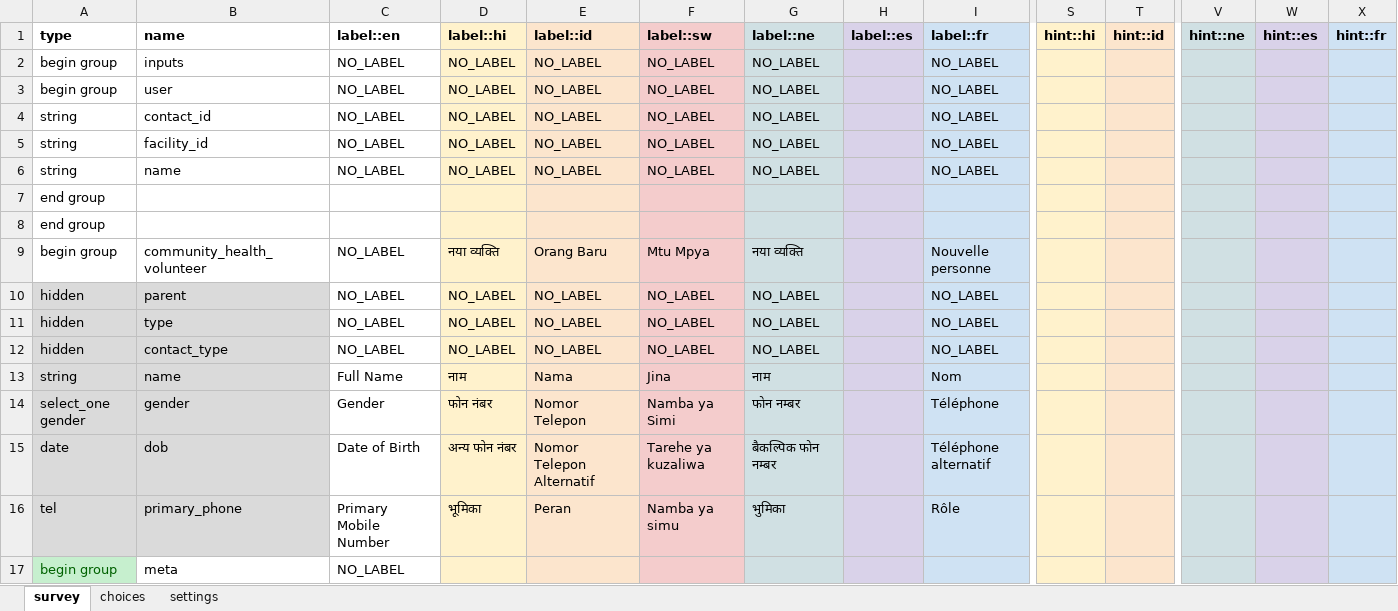
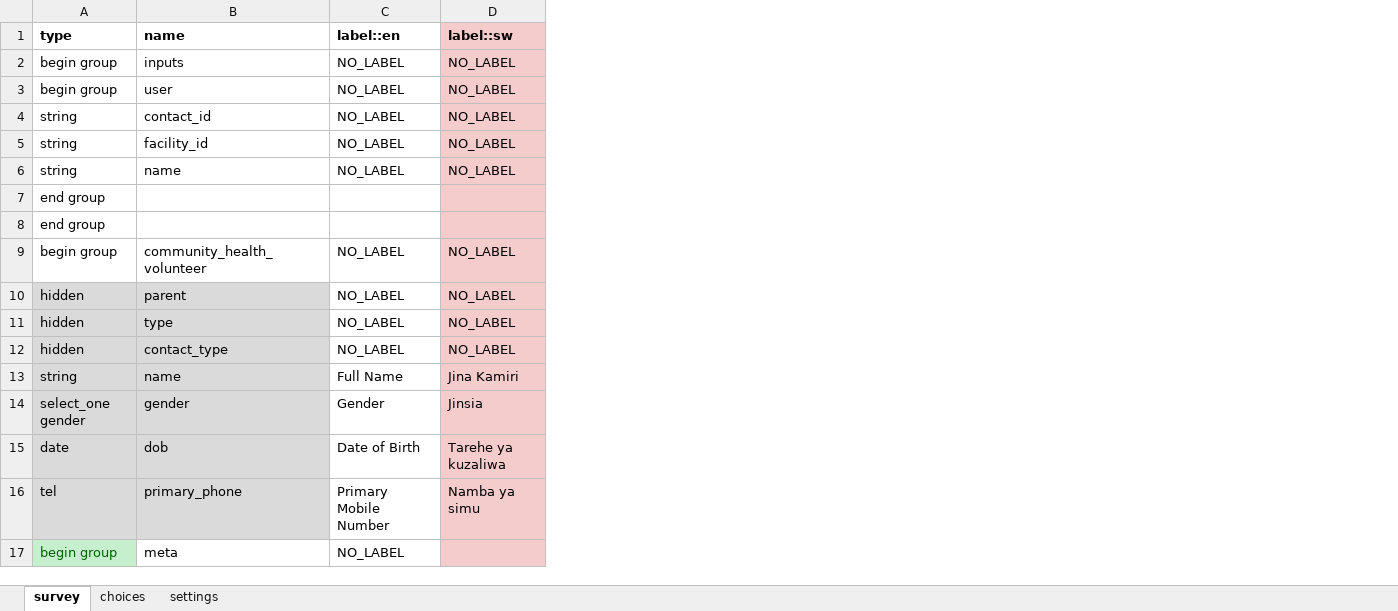
Before and after one commit to medic/cht-accelerator, an Excel workbook: POSHIT/Example CHT application/malaria-usecase-cht/forms/contact/community_health_volunteer-edit.xlsx, sheet survey, drawn as a sheet; only a part is shown, gaps mark what is left out; values as stored, in another font and other column widths than the file's, no borders; conditional formats not drawn; removed rows and columns are numbered as before the commit, all else as after; the diff names each change by its address in the sheet, - before the commit and + after, or states it on an @@ line.

```diff
--- a/POSHIT/Example CHT application/malaria-usecase-cht/forms/contact/community_health_volunteer-edit.xlsx (sheet survey)
+++ b/POSHIT/Example CHT application/malaria-usecase-cht/forms/contact/community_health_volunteer-edit.xlsx (sheet survey)
-column D (label::hi), rows 2-16: NO_LABEL | NO_LABEL | NO_LABEL | NO_LABEL | NO_LABEL |  |  | नया व्यक्ति | NO_LABEL | NO_LABEL | NO_LABEL | नाम | फोन नंबर | अन्य फोन नंबर | भूमिका
-column E (label::id), rows 2-16: NO_LABEL | NO_LABEL | NO_LABEL | NO_LABEL | NO_LABEL |  |  | Orang Baru | NO_LABEL | NO_LABEL | NO_LABEL | Nama | Nomor Telepon | Nomor Telepon Alternatif | Peran
-column G (label::ne), rows 2-16: NO_LABEL | NO_LABEL | NO_LABEL | NO_LABEL | NO_LABEL |  |  | नया व्यक्ति | NO_LABEL | NO_LABEL | NO_LABEL | नाम | फाेन नम्बर | बैकल्पिक फाेन नम्बर | भुमिका
-column H (label::es), empty
-column I (label::fr), rows 2-16: NO_LABEL | NO_LABEL | NO_LABEL | NO_LABEL | NO_LABEL |  |  | Nouvelle personne | NO_LABEL | NO_LABEL | NO_LABEL | Nom | Téléphone | Téléphone alternatif | Rôle
-column S (hint::hi), empty
-column T (hint::id), empty
-column V (hint::ne), empty
-column W (hint::es), empty
-column X (hint::fr), empty
-D9 (label::sw): Mtu Mpya
+D9 (label::sw): NO_LABEL
-D13 (label::sw): Jina
+D13 (label::sw): Jina Kamiri
-D14 (label::sw): Namba ya Simi
+D14 (label::sw): Jinsia
```
Also changed, not shown: sheet choices, sheet settings, 5 other files.
